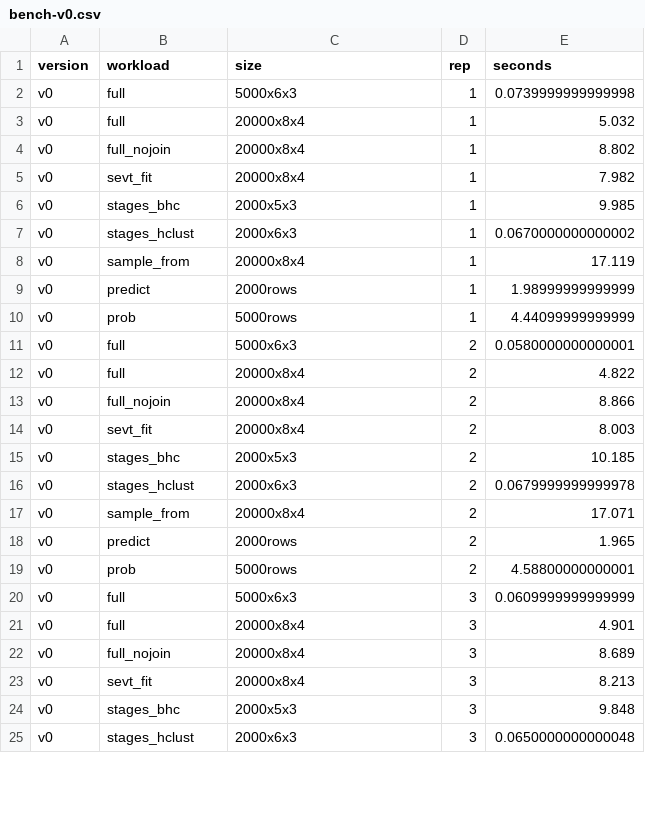
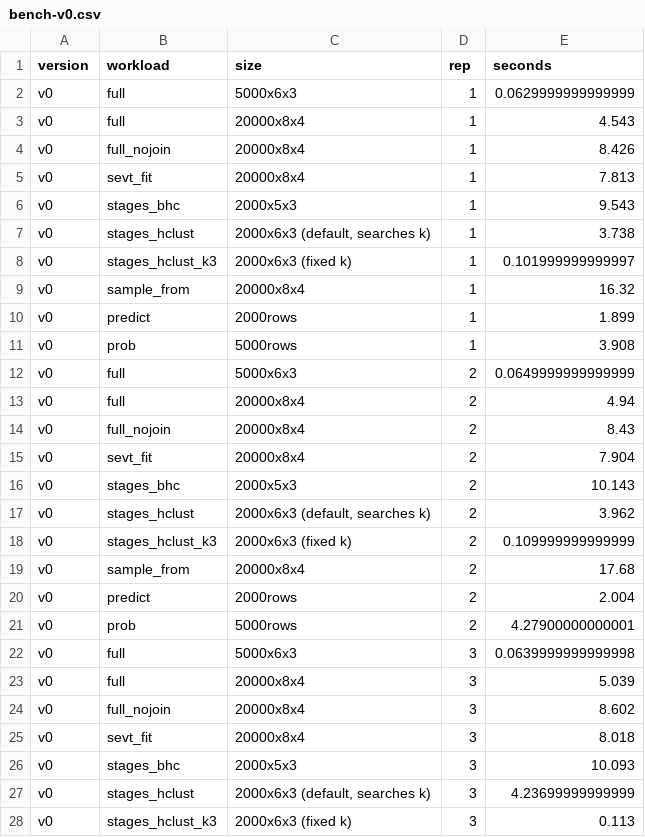
Before and after one commit to stagedtrees/stagedtrees, a CSV file: benchmarks/results/bench-v0.csv, drawn as a sheet; only a part is shown; the diff covers the shown part only.

```diff
--- a/benchmarks/results/bench-v0.csv
+++ b/benchmarks/results/bench-v0.csv
@@ -1,25 +1,28 @@
 "version","workload","size","rep","seconds"
-"v0","full","5000x6x3",1,0.0739999999999998
-"v0","full","20000x8x4",1,5.032
-"v0","full_nojoin","20000x8x4",1,8.802
-"v0","sevt_fit","20000x8x4",1,7.982
-"v0","stages_bhc","2000x5x3",1,9.985
-"v0","stages_hclust","2000x6x3",1,0.0670000000000002
-"v0","sample_from","20000x8x4",1,17.119
-"v0","predict","2000rows",1,1.98999999999999
-"v0","prob","5000rows",1,4.44099999999999
-"v0","full","5000x6x3",2,0.0580000000000001
-"v0","full","20000x8x4",2,4.822
-"v0","full_nojoin","20000x8x4",2,8.866
-"v0","sevt_fit","20000x8x4",2,8.003
-"v0","stages_bhc","2000x5x3",2,10.185
-"v0","stages_hclust","2000x6x3",2,0.0679999999999978
-"v0","sample_from","20000x8x4",2,17.071
-"v0","predict","2000rows",2,1.965
-"v0","prob","5000rows",2,4.58800000000001
-"v0","full","5000x6x3",3,0.0609999999999999
-"v0","full","20000x8x4",3,4.901
-"v0","full_nojoin","20000x8x4",3,8.689
-"v0","sevt_fit","20000x8x4",3,8.213
-"v0","stages_bhc","2000x5x3",3,9.848
-"v0","stages_hclust","2000x6x3",3,0.0650000000000048
+"v0","full","5000x6x3",1,0.0629999999999999
+"v0","full","20000x8x4",1,4.543
+"v0","full_nojoin","20000x8x4",1,8.426
+"v0","sevt_fit","20000x8x4",1,7.813
+"v0","stages_bhc","2000x5x3",1,9.543
+"v0","stages_hclust","2000x6x3 (default, searches k)",1,3.738
+"v0","stages_hclust_k3","2000x6x3 (fixed k)",1,0.101999999999997
+"v0","sample_from","20000x8x4",1,16.32
+"v0","predict","2000rows",1,1.899
+"v0","prob","5000rows",1,3.908
+"v0","full","5000x6x3",2,0.0649999999999999
+"v0","full","20000x8x4",2,4.94
+"v0","full_nojoin","20000x8x4",2,8.43
+"v0","sevt_fit","20000x8x4",2,7.904
+"v0","stages_bhc","2000x5x3",2,10.143
+"v0","stages_hclust","2000x6x3 (default, searches k)",2,3.962
+"v0","stages_hclust_k3","2000x6x3 (fixed k)",2,0.109999999999999
+"v0","sample_from","20000x8x4",2,17.68
+"v0","predict","2000rows",2,2.004
+"v0","prob","5000rows",2,4.27900000000001
+"v0","full","5000x6x3",3,0.0639999999999998
+"v0","full","20000x8x4",3,5.039
+"v0","full_nojoin","20000x8x4",3,8.602
+"v0","sevt_fit","20000x8x4",3,8.018
+"v0","stages_bhc","2000x5x3",3,10.093
+"v0","stages_hclust","2000x6x3 (default, searches k)",3,4.23699999999999
+"v0","stages_hclust_k3","2000x6x3 (fixed k)",3,0.113
```
Also changed, not shown: 3 added rows and 33 edited cells elsewhere in this file, benchmarks/results/bench-v1.csv, benchmarks/results/bench-v2.csv, 1 other file.
